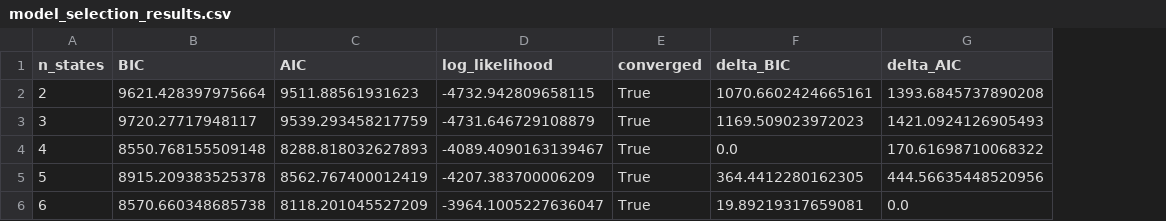
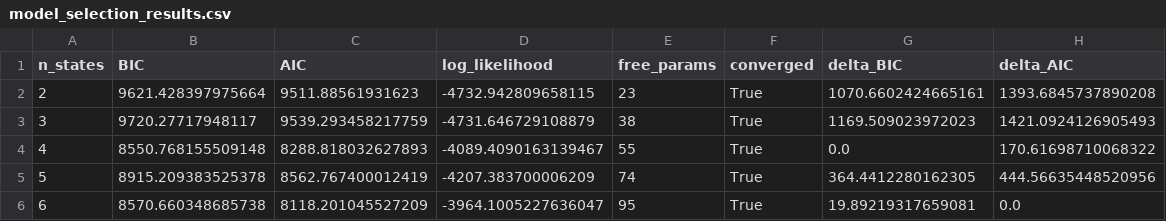
Before and after one commit to hkevin-github/macro-regime-monte-carlo, a CSV file: data/models/model_selection_results.csv, drawn as a sheet; the diff names each change by its address in the sheet, - before the commit and + after, or states it on an @@ line.

```diff
--- a/data/models/model_selection_results.csv
+++ b/data/models/model_selection_results.csv
+column E (free_params), rows 2-6: 23 | 38 | 55 | 74 | 95
```
Also changed, not shown: 17 other files.
